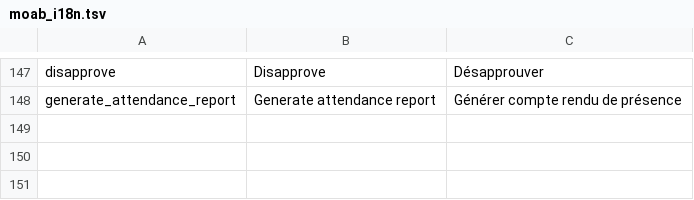
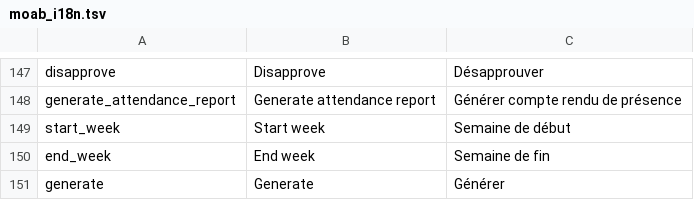
Before and after one commit to jaapb/moab, a TSV file: assets/moab_i18n.tsv, drawn as a sheet; only a part is shown, gaps mark what is left out.

```diff
--- a/assets/moab_i18n.tsv
+++ b/assets/moab_i18n.tsv
@@ -148 +148,4 @@ disapprove	Disapprove	Désapprouver
 generate_attendance_report	Generate attendance report	Générer compte rendu de présence
+start_week	Start week	Semaine de début
+end_week	End week	Semaine de fin
+generate	Generate	Générer
```
Also changed, not shown: 1 other file.
